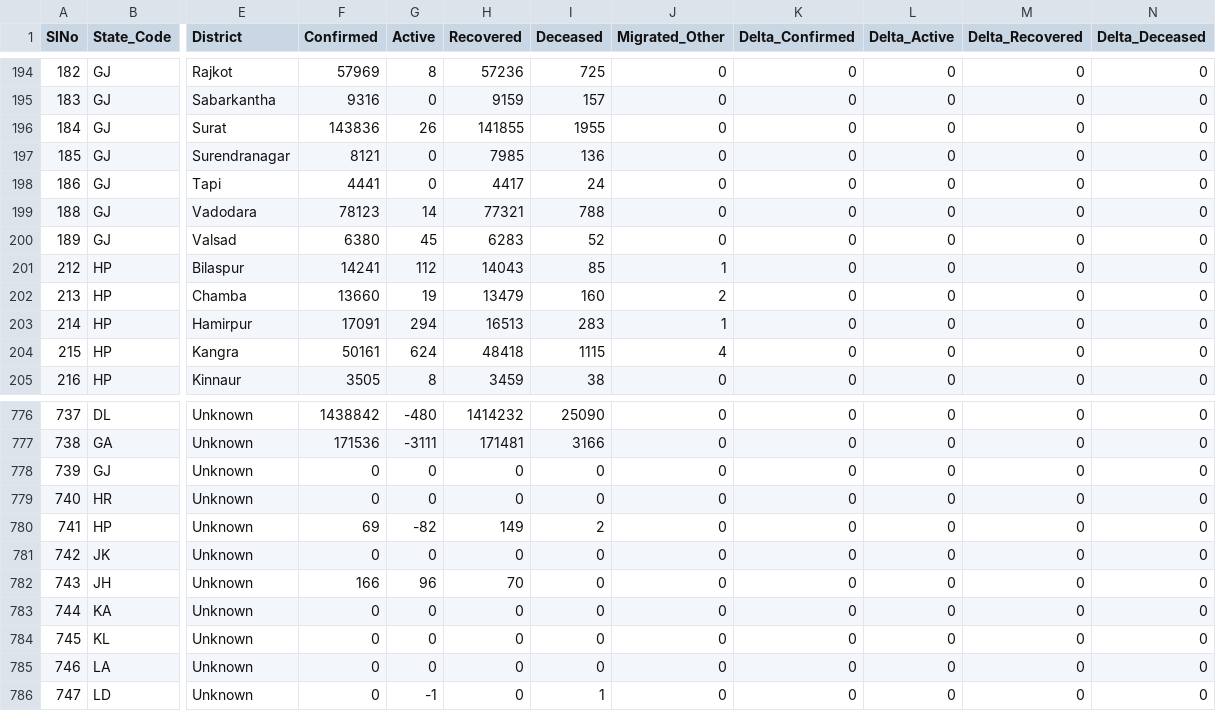
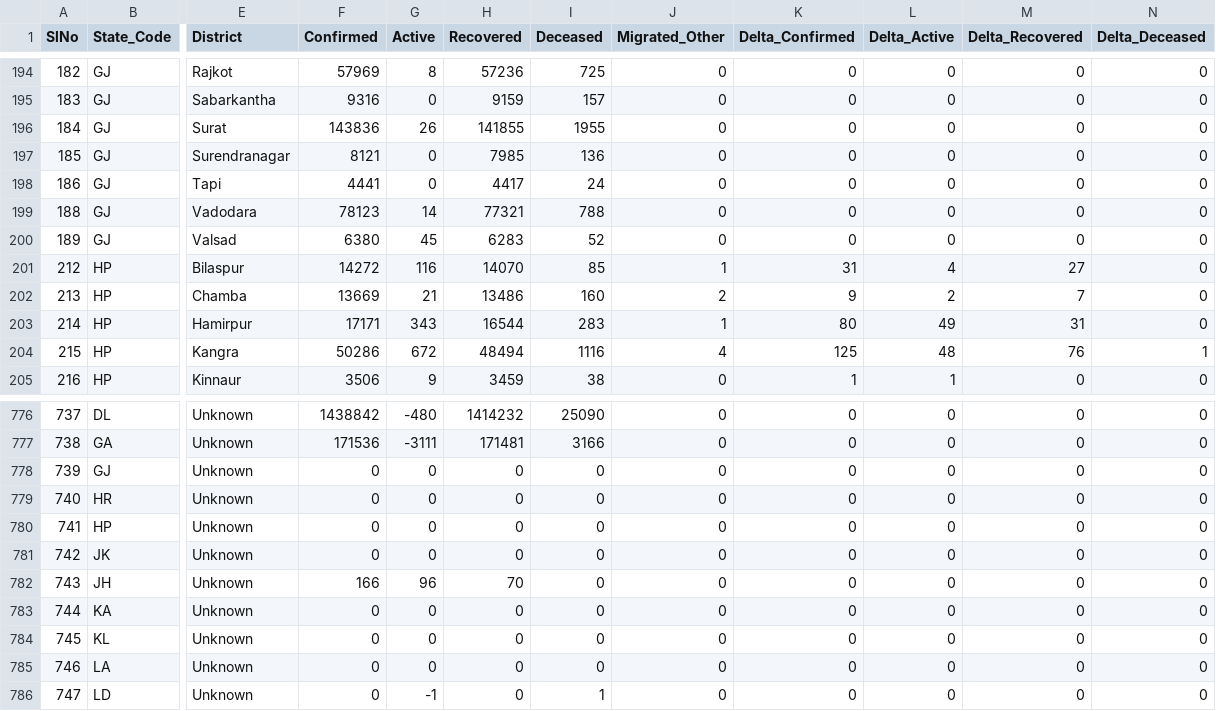
Before and after one commit to covid19india/data, a CSV file: csv/latest/district_wise.csv, drawn as a sheet; only a part is shown, gaps mark what is left out; the diff covers the shown part only; the diff names each change by its address in the sheet, - before the commit and + after, or states it on an @@ line.

Commit message:
data updated on - Mon Oct 25 20:21:22 IST 2021

```diff
--- a/csv/latest/district_wise.csv
+++ b/csv/latest/district_wise.csv
-F201 (Confirmed): 14241
+F201 (Confirmed): 14272
-G201 (Active): 112
+G201 (Active): 116
-H201 (Recovered): 14043
+H201 (Recovered): 14070
-K201 (Delta_Confirmed): 0
+K201 (Delta_Confirmed): 31
-L201 (Delta_Active): 0
+L201 (Delta_Active): 4
-M201 (Delta_Recovered): 0
+M201 (Delta_Recovered): 27
-F202 (Confirmed): 13660
+F202 (Confirmed): 13669
-G202 (Active): 19
+G202 (Active): 21
-H202 (Recovered): 13479
+H202 (Recovered): 13486
-K202 (Delta_Confirmed): 0
+K202 (Delta_Confirmed): 9
-L202 (Delta_Active): 0
+L202 (Delta_Active): 2
-M202 (Delta_Recovered): 0
+M202 (Delta_Recovered): 7
-F203 (Confirmed): 17091
+F203 (Confirmed): 17171
-G203 (Active): 294
+G203 (Active): 343
-H203 (Recovered): 16513
+H203 (Recovered): 16544
-K203 (Delta_Confirmed): 0
+K203 (Delta_Confirmed): 80
-L203 (Delta_Active): 0
+L203 (Delta_Active): 49
-M203 (Delta_Recovered): 0
+M203 (Delta_Recovered): 31
-F204 (Confirmed): 50161
+F204 (Confirmed): 50286
-G204 (Active): 624
+G204 (Active): 672
-H204 (Recovered): 48418
+H204 (Recovered): 48494
-I204 (Deceased): 1115
+I204 (Deceased): 1116
-K204 (Delta_Confirmed): 0
+K204 (Delta_Confirmed): 125
-L204 (Delta_Active): 0
+L204 (Delta_Active): 48
-M204 (Delta_Recovered): 0
+M204 (Delta_Recovered): 76
-N204 (Delta_Deceased): 0
+N204 (Delta_Deceased): 1
-F205 (Confirmed): 3505
+F205 (Confirmed): 3506
-G205 (Active): 8
+G205 (Active): 9
-K205 (Delta_Confirmed): 0
+K205 (Delta_Confirmed): 1
-L205 (Delta_Active): 0
+L205 (Delta_Active): 1
-F780 (Confirmed): 69
+F780 (Confirmed): 0
-G780 (Active): -82
+G780 (Active): 0
-H780 (Recovered): 149
+H780 (Recovered): 0
-I780 (Deceased): 2
+I780 (Deceased): 0
```
Also changed, not shown: 68 edited cells elsewhere in this file, csv/latest/case_time_series.csv, csv/latest/state_wise.csv, 27 other files.
